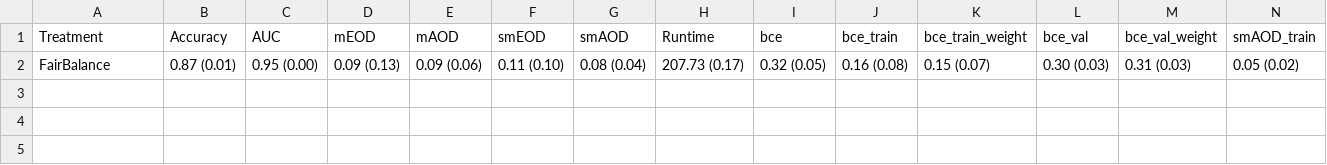
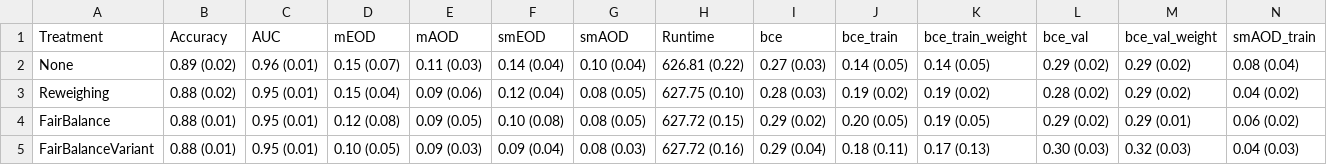
Before and after one commit to hil-se/DecisionErrorFairness, a CSV file: face/results/fb_Average.csv, drawn as a sheet; only a part is shown; addresses are those after the commit; rows hold the shown columns only; the diff covers the shown part only; the diff names each change by its address in the sheet, - before the commit and + after, or states it on an @@ line.

Commit message:
result

```diff
--- a/face/results/fb_Average.csv
+++ b/face/results/fb_Average.csv
+row 2: None | 0.89 (0.02) | 0.96 (0.01) | 0.15 (0.07) | 0.11 (0.03) | 0.14 (0.04) | 0.10 (0.04) | 626.81 (0.22) | 0.27 (0.03) | 0.14 (0.05) | 0.14 (0.05) | 0.29 (0.02) | 0.29 (0.02) | 0.08 (0.04)
+row 3: Reweighing | 0.88 (0.02) | 0.95 (0.01) | 0.15 (0.04) | 0.09 (0.06) | 0.12 (0.04) | 0.08 (0.05) | 627.75 (0.10) | 0.28 (0.03) | 0.19 (0.02) | 0.19 (0.02) | 0.28 (0.02) | 0.29 (0.02) | 0.04 (0.02)
-B4 (Accuracy): 0.87 (0.01)
+B4 (Accuracy): 0.88 (0.01)
-C4 (AUC): 0.95 (0.00)
+C4 (AUC): 0.95 (0.01)
-D4 (mEOD): 0.09 (0.13)
+D4 (mEOD): 0.12 (0.08)
-E4 (mAOD): 0.09 (0.06)
+E4 (mAOD): 0.09 (0.05)
-F4 (smEOD): 0.11 (0.10)
+F4 (smEOD): 0.10 (0.08)
-G4 (smAOD): 0.08 (0.04)
+G4 (smAOD): 0.08 (0.05)
-H4 (Runtime): 207.73 (0.17)
+H4 (Runtime): 627.72 (0.15)
-I4 (bce): 0.32 (0.05)
+I4 (bce): 0.29 (0.02)
-J4 (bce_train): 0.16 (0.08)
+J4 (bce_train): 0.20 (0.05)
-K4 (bce_train_weight): 0.15 (0.07)
+K4 (bce_train_weight): 0.19 (0.05)
-L4 (bce_val): 0.30 (0.03)
+L4 (bce_val): 0.29 (0.02)
-M4 (bce_val_weight): 0.31 (0.03)
+M4 (bce_val_weight): 0.29 (0.01)
-N4 (smAOD_train): 0.05 (0.02)
+N4 (smAOD_train): 0.06 (0.02)
+row 5: FairBalanceVariant | 0.88 (0.01) | 0.95 (0.01) | 0.10 (0.05) | 0.09 (0.03) | 0.09 (0.04) | 0.08 (0.03) | 627.72 (0.16) | 0.29 (0.04) | 0.18 (0.11) | 0.17 (0.13) | 0.30 (0.03) | 0.32 (0.03) | 0.04 (0.03)
```
Also changed, not shown: 1 edited cell elsewhere in this file.
